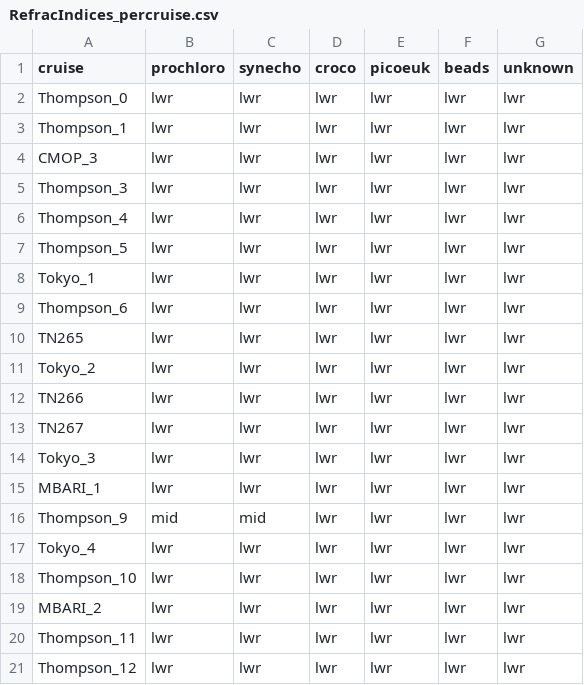
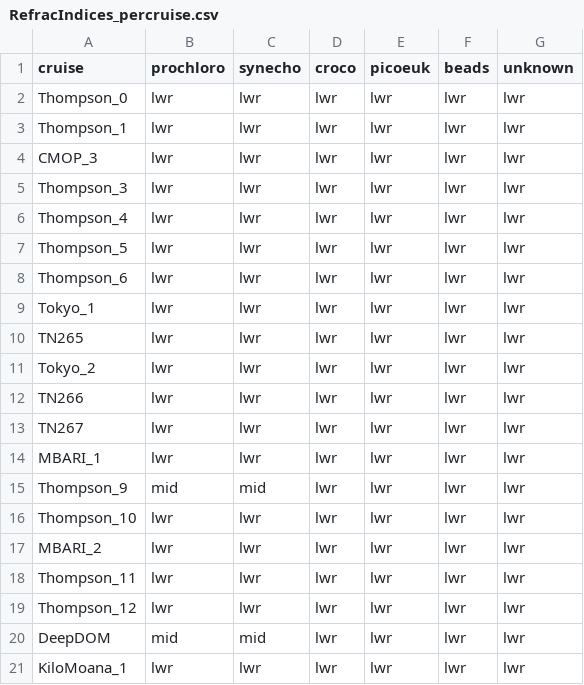
Before and after one commit to seaflow-uw/popcycle, a CSV file: inst/scatter/RefracIndices_percruise.csv, drawn as a sheet; only a part is shown; the shorter side is filled out with more unchanged rows; the diff covers the shown part only.

```diff
--- a/inst/scatter/RefracIndices_percruise.csv
+++ b/inst/scatter/RefracIndices_percruise.csv
@@ -7,4 +7,4 @@ Thompson_4,lwr,lwr,lwr,lwr,lwr,lwr
 Thompson_5,lwr,lwr,lwr,lwr,lwr,lwr
+Thompson_6,lwr,lwr,lwr,lwr,lwr,lwr
 Tokyo_1,lwr,lwr,lwr,lwr,lwr,lwr
-Thompson_6,lwr,lwr,lwr,lwr,lwr,lwr
 TN265,lwr,lwr,lwr,lwr,lwr,lwr
@@ -13,6 +13,4 @@ TN266,lwr,lwr,lwr,lwr,lwr,lwr
 TN267,lwr,lwr,lwr,lwr,lwr,lwr
-Tokyo_3,lwr,lwr,lwr,lwr,lwr,lwr
 MBARI_1,lwr,lwr,lwr,lwr,lwr,lwr
 Thompson_9,mid,mid,lwr,lwr,lwr,lwr
-Tokyo_4,lwr,lwr,lwr,lwr,lwr,lwr
 Thompson_10,lwr,lwr,lwr,lwr,lwr,lwr
```
Also changed, not shown: 32 edited cells elsewhere in this file, inst/abundance/abundance-calibration.csv, 1 other file.
